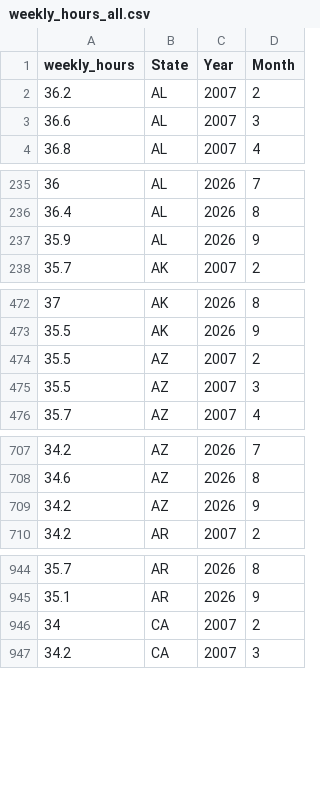
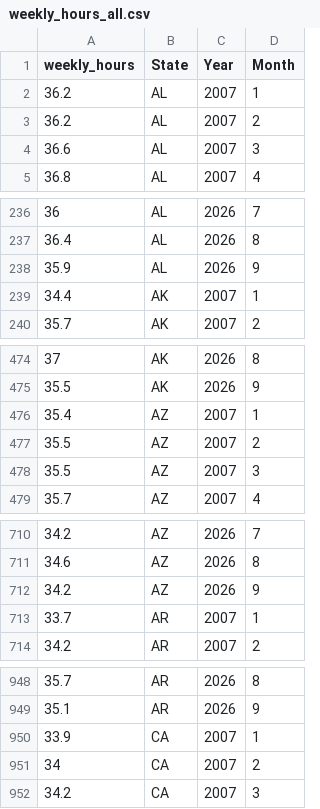
Before and after one commit to acstat231-f26/blog-pump-and-prosper, a CSV file: data/weekly_hours_all.csv, drawn as a sheet; only a part is shown, gaps mark what is left out; the diff covers the shown part only; the diff names each change by its address in the sheet, - before the commit and + after, or states it on an @@ line.

```diff
--- a/data/weekly_hours_all.csv
+++ b/data/weekly_hours_all.csv
+row 2: 36.2 | AL | 2007 | 1
+row 239: 34.4 | AK | 2007 | 1
+row 476: 35.4 | AZ | 2007 | 1
+row 713: 33.7 | AR | 2007 | 1
+row 950: 33.9 | CA | 2007 | 1
```
Also changed, not shown: 45 added rows elsewhere in this file, data/combined_data.csv, data/gas_real.csv, 13 other files.
